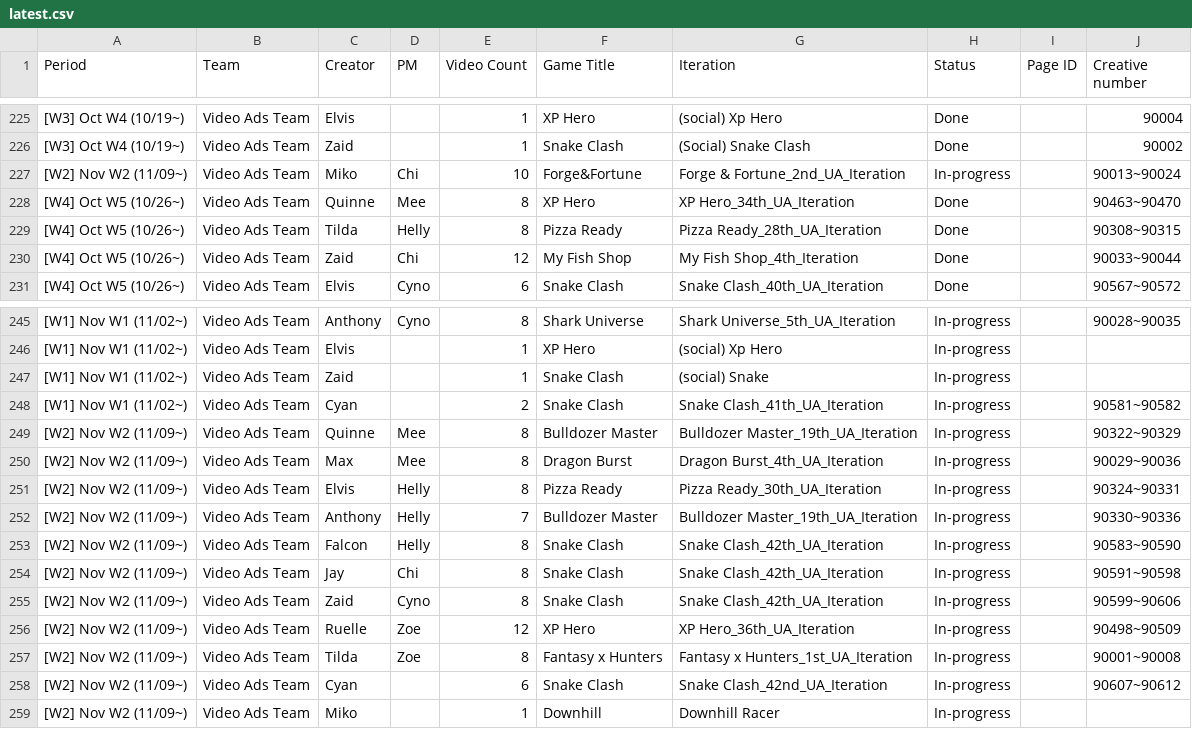
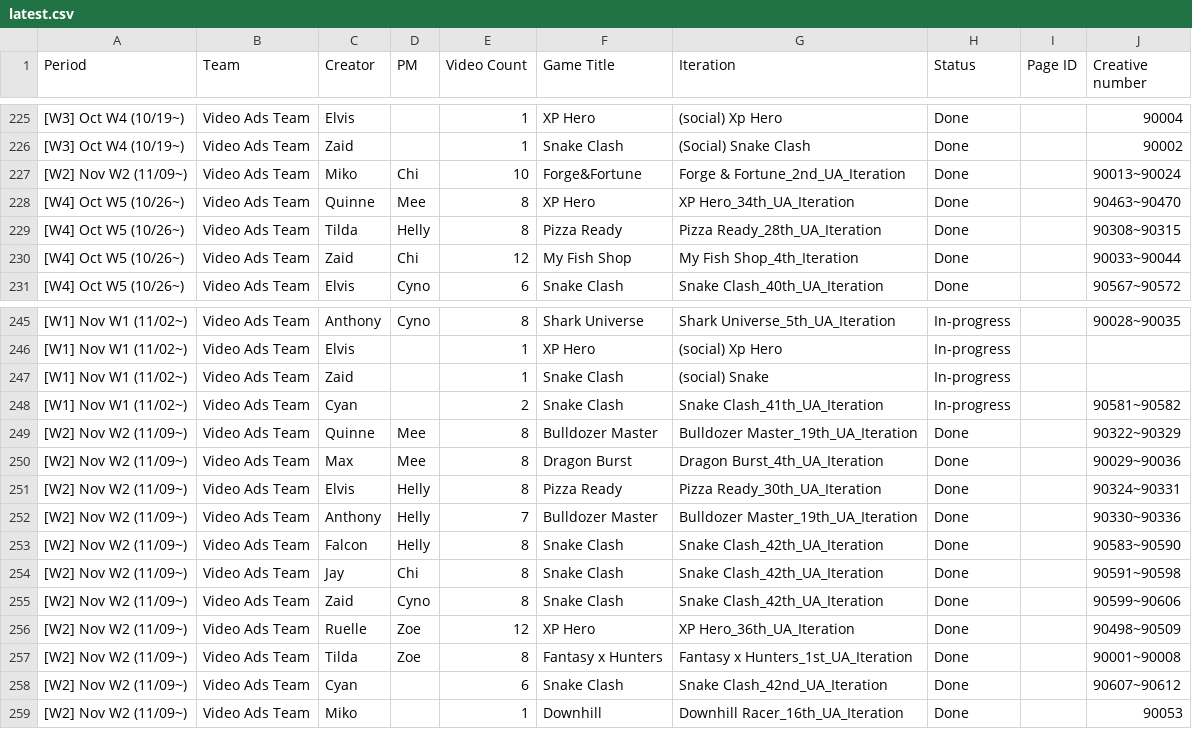
Before and after one commit to SCVN-Aaron/creative-tracker, a CSV file: data/latest.csv, drawn as a sheet; only a part is shown, gaps mark what is left out; the diff names each change by its address in the sheet, - before the commit and + after, or states it on an @@ line.

```diff
--- a/data/latest.csv
+++ b/data/latest.csv
-H227 (Status): In-progress
+H227 (Status): Done
-H249:H259 (Status): In-progress
+H249:H259 (Status): Done
-G259 (Iteration): Downhill Racer
+G259 (Iteration): Downhill Racer_16th_UA_Iteration
-J259 (Creative number): (empty)
+J259 (Creative number): 90053
```
